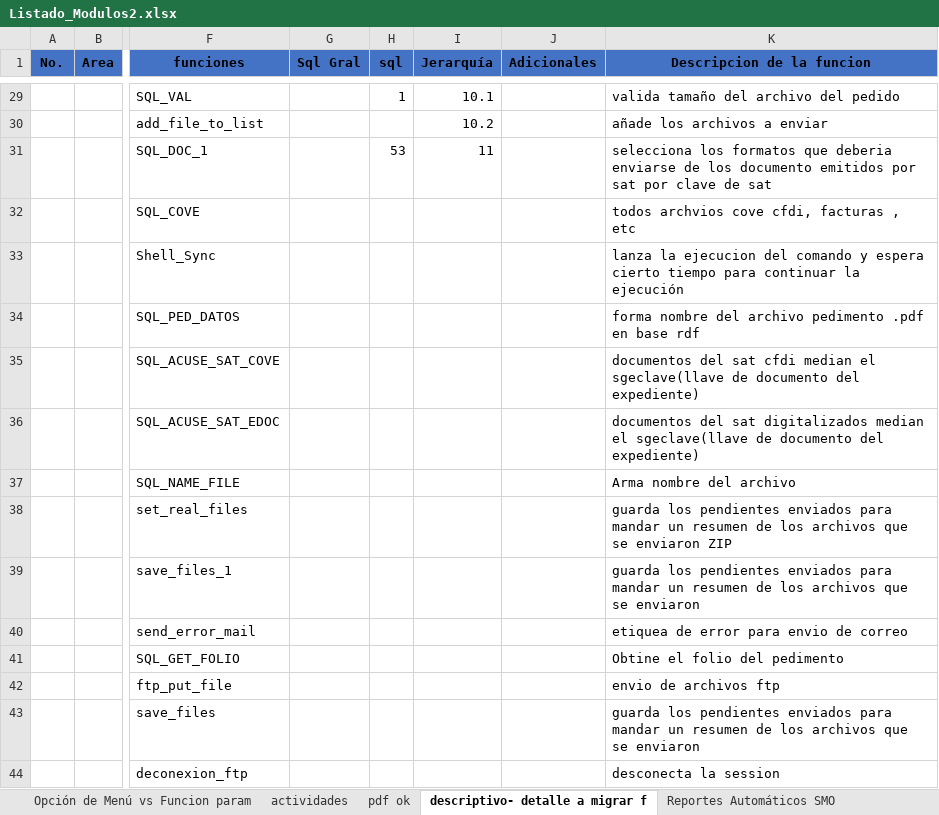
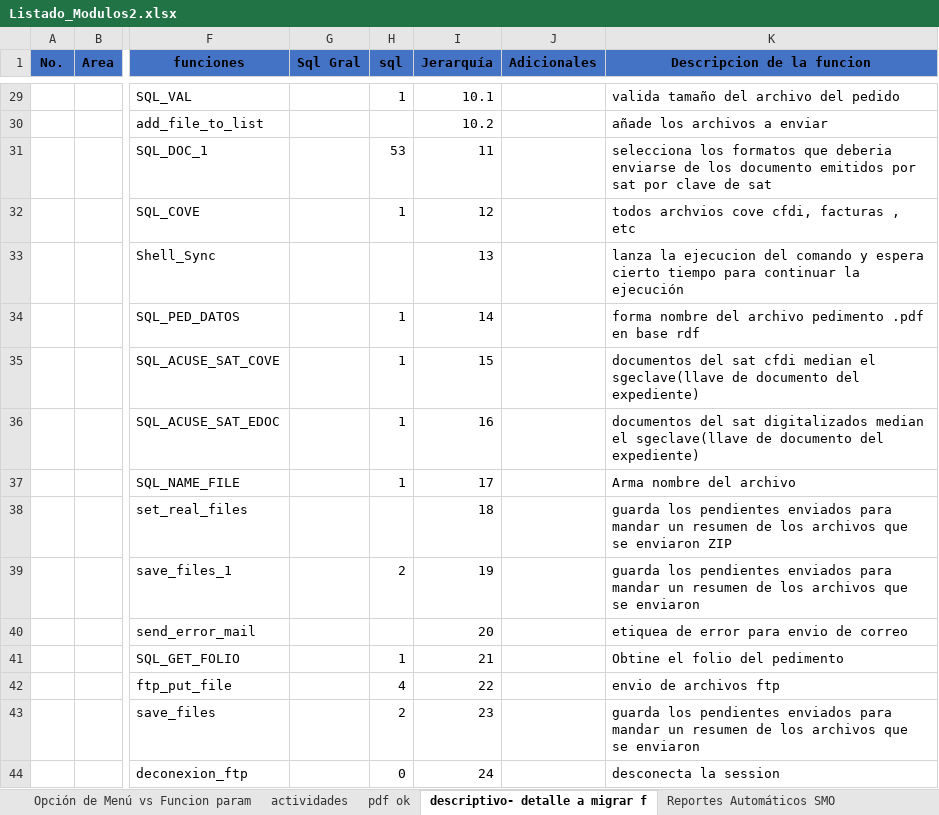
Before and after one commit to EnrikeMendez/migracion_spooler, an Excel workbook: 00-Documentacion/Listado_Modulos2.xlsx, sheet descriptivo- detalle a migrar f, drawn as a sheet; only a part is shown, gaps mark what is left out; values as stored, in another font and other column widths than the file's, no borders; the diff covers the shown part only; the diff names each change by its address in the sheet, - before the commit and + after, or states it on an @@ line.

```diff
--- a/00-Documentacion/Listado_Modulos2.xlsx (sheet descriptivo- detalle a migrar f)
+++ b/00-Documentacion/Listado_Modulos2.xlsx (sheet descriptivo- detalle a migrar f)
-H32 (sql): (empty)
+H32 (sql): 1
-I32 (Jerarquía): (empty)
+I32 (Jerarquía): 12
-I33 (Jerarquía): (empty)
+I33 (Jerarquía): 13
-H34:H37 (sql): (empty)
+H34:H37 (sql): 1
-I34 (Jerarquía): (empty)
+I34 (Jerarquía): 14
-I35 (Jerarquía): (empty)
+I35 (Jerarquía): 15
-I36 (Jerarquía): (empty)
+I36 (Jerarquía): 16
-I37 (Jerarquía): (empty)
+I37 (Jerarquía): 17
-I38 (Jerarquía): (empty)
+I38 (Jerarquía): 18
-H39 (sql): (empty)
+H39 (sql): 2
-I39 (Jerarquía): (empty)
+I39 (Jerarquía): 19
-I40 (Jerarquía): (empty)
+I40 (Jerarquía): 20
-H41 (sql): (empty)
+H41 (sql): 1
-I41 (Jerarquía): (empty)
+I41 (Jerarquía): 21
-H42 (sql): (empty)
+H42 (sql): 4
-I42 (Jerarquía): (empty)
+I42 (Jerarquía): 22
-H43 (sql): (empty)
+H43 (sql): 2
-I43 (Jerarquía): (empty)
+I43 (Jerarquía): 23
-H44 (sql): (empty)
+H44 (sql): 0
-I44 (Jerarquía): (empty)
+I44 (Jerarquía): 24
```
Also changed, not shown: 17 added rows, 2 edited cells and cell formats elsewhere in this sheet, sheet actividades, sheet Opción de Menú vs Funcion param, 12 other files.
